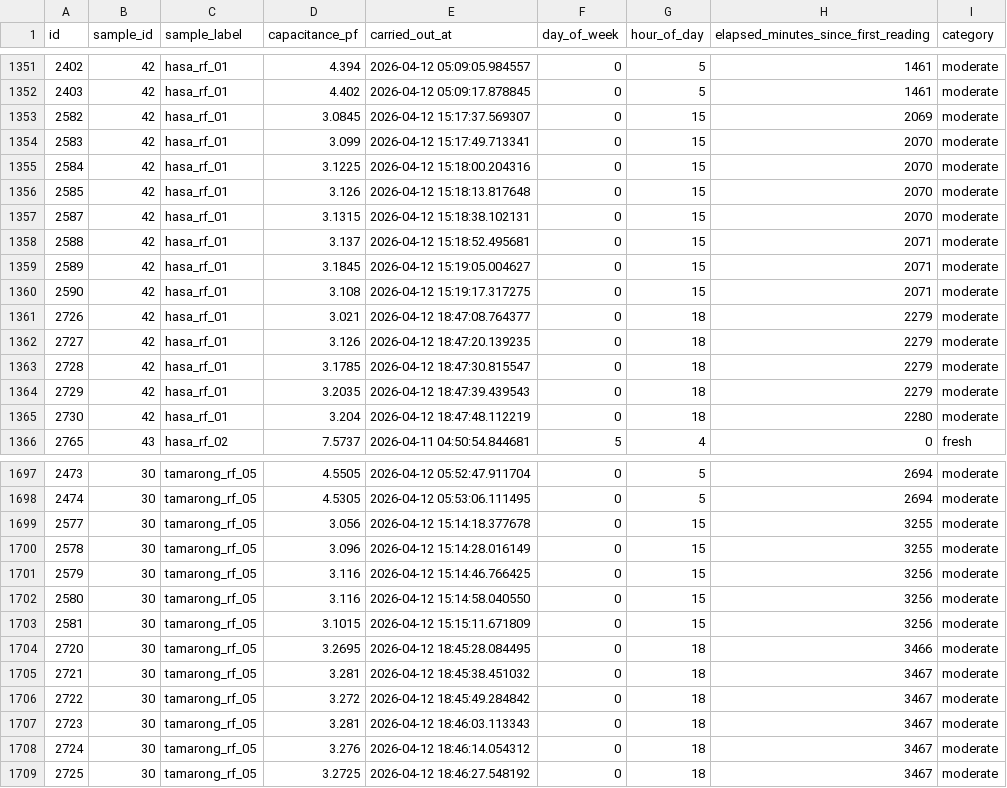
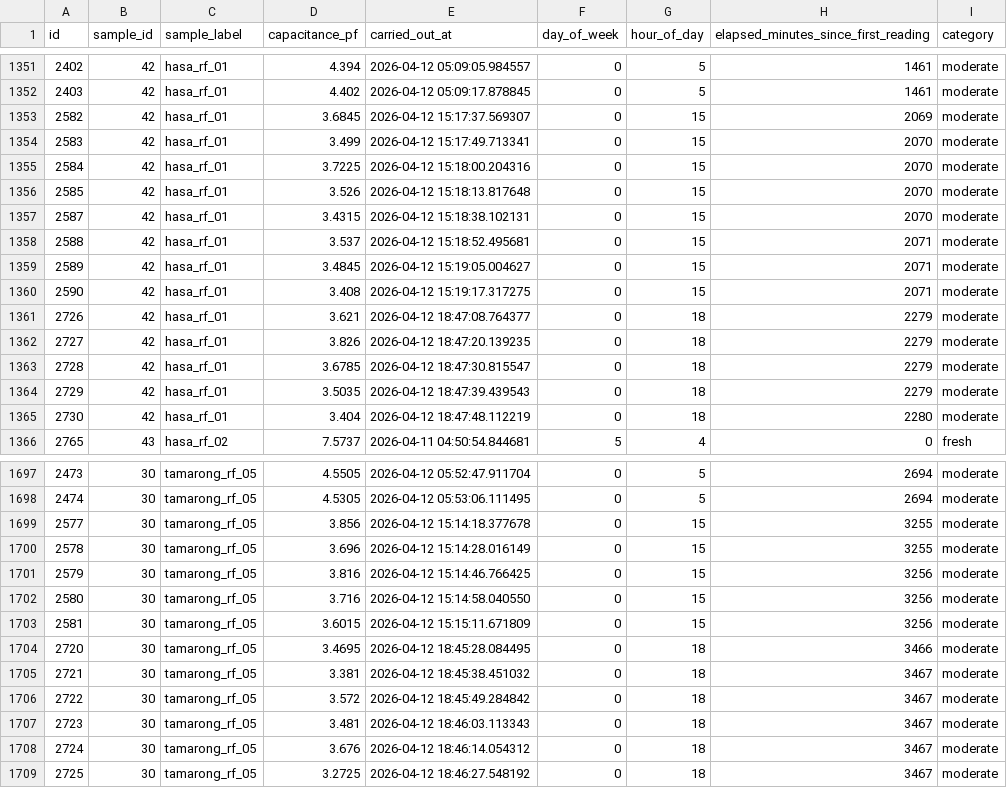
Before and after one commit to Dyan-p0l/THESIS_MACHINE_LEARNING_MODELS, a CSV file: data/raw/readings.csv, drawn as a sheet; only a part is shown, gaps mark what is left out; the diff covers the shown part only.

Commit message:
cleaned data further

```diff
--- a/data/raw/readings.csv
+++ b/data/raw/readings.csv
@@ -1352,15 +1352,15 @@ id,sample_id,sample_label,capacitance_pf,carried_out_at,day_of_week,hour_of_day,
 2403,42,hasa_rf_01,4.402,2026-04-12 05:09:17.878845,0,5,1461,moderate
-2582,42,hasa_rf_01,3.0845,2026-04-12 15:17:37.569307,0,15,2069,moderate
-2583,42,hasa_rf_01,3.099,2026-04-12 15:17:49.713341,0,15,2070,moderate
-2584,42,hasa_rf_01,3.1225,2026-04-12 15:18:00.204316,0,15,2070,moderate
-2585,42,hasa_rf_01,3.126,2026-04-12 15:18:13.817648,0,15,2070,moderate
-2587,42,hasa_rf_01,3.1315,2026-04-12 15:18:38.102131,0,15,2070,moderate
-2588,42,hasa_rf_01,3.137,2026-04-12 15:18:52.495681,0,15,2071,moderate
-2589,42,hasa_rf_01,3.1845,2026-04-12 15:19:05.004627,0,15,2071,moderate
-2590,42,hasa_rf_01,3.108,2026-04-12 15:19:17.317275,0,15,2071,moderate
-2726,42,hasa_rf_01,3.021,2026-04-12 18:47:08.764377,0,18,2279,moderate
-2727,42,hasa_rf_01,3.126,2026-04-12 18:47:20.139235,0,18,2279,moderate
-2728,42,hasa_rf_01,3.1785,2026-04-12 18:47:30.815547,0,18,2279,moderate
-2729,42,hasa_rf_01,3.2035,2026-04-12 18:47:39.439543,0,18,2279,moderate
-2730,42,hasa_rf_01,3.204,2026-04-12 18:47:48.112219,0,18,2280,moderate
+2582,42,hasa_rf_01,3.6845,2026-04-12 15:17:37.569307,0,15,2069,moderate
+2583,42,hasa_rf_01,3.499,2026-04-12 15:17:49.713341,0,15,2070,moderate
+2584,42,hasa_rf_01,3.7225,2026-04-12 15:18:00.204316,0,15,2070,moderate
+2585,42,hasa_rf_01,3.526,2026-04-12 15:18:13.817648,0,15,2070,moderate
+2587,42,hasa_rf_01,3.4315,2026-04-12 15:18:38.102131,0,15,2070,moderate
+2588,42,hasa_rf_01,3.537,2026-04-12 15:18:52.495681,0,15,2071,moderate
+2589,42,hasa_rf_01,3.4845,2026-04-12 15:19:05.004627,0,15,2071,moderate
+2590,42,hasa_rf_01,3.408,2026-04-12 15:19:17.317275,0,15,2071,moderate
+2726,42,hasa_rf_01,3.621,2026-04-12 18:47:08.764377,0,18,2279,moderate
+2727,42,hasa_rf_01,3.826,2026-04-12 18:47:20.139235,0,18,2279,moderate
+2728,42,hasa_rf_01,3.6785,2026-04-12 18:47:30.815547,0,18,2279,moderate
+2729,42,hasa_rf_01,3.5035,2026-04-12 18:47:39.439543,0,18,2279,moderate
+2730,42,hasa_rf_01,3.404,2026-04-12 18:47:48.112219,0,18,2280,moderate
 2765,43,hasa_rf_02,7.5737,2026-04-11 04:50:54.844681,5,4,0,fresh
@@ -1698,12 +1698,12 @@ id,sample_id,sample_label,capacitance_pf,carried_out_at,day_of_week,hour_of_day,
 2474,30,tamarong_rf_05,4.5305,2026-04-12 05:53:06.111495,0,5,2694,moderate
-2577,30,tamarong_rf_05,3.056,2026-04-12 15:14:18.377678,0,15,3255,moderate
-2578,30,tamarong_rf_05,3.096,2026-04-12 15:14:28.016149,0,15,3255,moderate
-2579,30,tamarong_rf_05,3.116,2026-04-12 15:14:46.766425,0,15,3256,moderate
-2580,30,tamarong_rf_05,3.116,2026-04-12 15:14:58.040550,0,15,3256,moderate
-2581,30,tamarong_rf_05,3.1015,2026-04-12 15:15:11.671809,0,15,3256,moderate
-2720,30,tamarong_rf_05,3.2695,2026-04-12 18:45:28.084495,0,18,3466,moderate
-2721,30,tamarong_rf_05,3.281,2026-04-12 18:45:38.451032,0,18,3467,moderate
-2722,30,tamarong_rf_05,3.272,2026-04-12 18:45:49.284842,0,18,3467,moderate
-2723,30,tamarong_rf_05,3.281,2026-04-12 18:46:03.113343,0,18,3467,moderate
-2724,30,tamarong_rf_05,3.276,2026-04-12 18:46:14.054312,0,18,3467,moderate
+2577,30,tamarong_rf_05,3.856,2026-04-12 15:14:18.377678,0,15,3255,moderate
+2578,30,tamarong_rf_05,3.696,2026-04-12 15:14:28.016149,0,15,3255,moderate
+2579,30,tamarong_rf_05,3.816,2026-04-12 15:14:46.766425,0,15,3256,moderate
+2580,30,tamarong_rf_05,3.716,2026-04-12 15:14:58.040550,0,15,3256,moderate
+2581,30,tamarong_rf_05,3.6015,2026-04-12 15:15:11.671809,0,15,3256,moderate
+2720,30,tamarong_rf_05,3.4695,2026-04-12 18:45:28.084495,0,18,3466,moderate
+2721,30,tamarong_rf_05,3.381,2026-04-12 18:45:38.451032,0,18,3467,moderate
+2722,30,tamarong_rf_05,3.572,2026-04-12 18:45:49.284842,0,18,3467,moderate
+2723,30,tamarong_rf_05,3.481,2026-04-12 18:46:03.113343,0,18,3467,moderate
+2724,30,tamarong_rf_05,3.676,2026-04-12 18:46:14.054312,0,18,3467,moderate
 2725,30,tamarong_rf_05,3.2725,2026-04-12 18:46:27.548192,0,18,3467,moderate
```
Also changed, not shown: 146 edited cells elsewhere in this file, catboost_info/learn_error.tsv, catboost_info/time_left.tsv, 46 other files.
